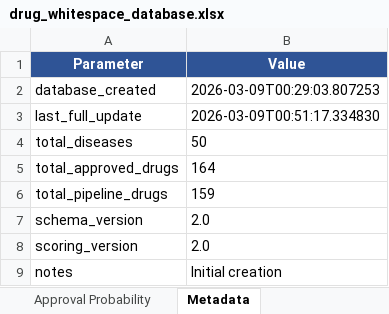
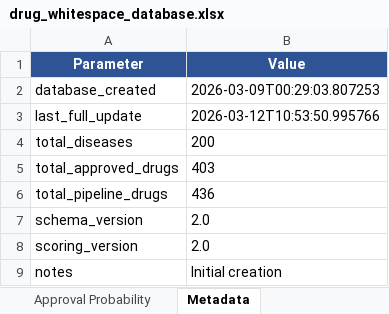
Before and after one commit to 13rianK/drug-whitespace-analyzer, an Excel workbook: drug_whitespace_database.xlsx, sheet Metadata, drawn as a sheet; values as stored, in another font and other column widths than the file's, no borders; the diff names each change by its address in the sheet, - before the commit and + after, or states it on an @@ line.

```diff
--- a/drug_whitespace_database.xlsx (sheet Metadata)
+++ b/drug_whitespace_database.xlsx (sheet Metadata)
-B3 (Value): 2026-03-09T00:51:17.334830
+B3 (Value): 2026-03-12T10:53:50.995766
-B4 (Value): 50
+B4 (Value): 200
-B5 (Value): 164
+B5 (Value): 403
-B6 (Value): 159
+B6 (Value): 436
```
Also changed, not shown: sheet Pipeline Drugs, sheet Historical Trends, sheet Approved Drugs, sheet Disease Epidemiology, sheet White Space Scores, sheet Basic Science Activity, 10 other files.
